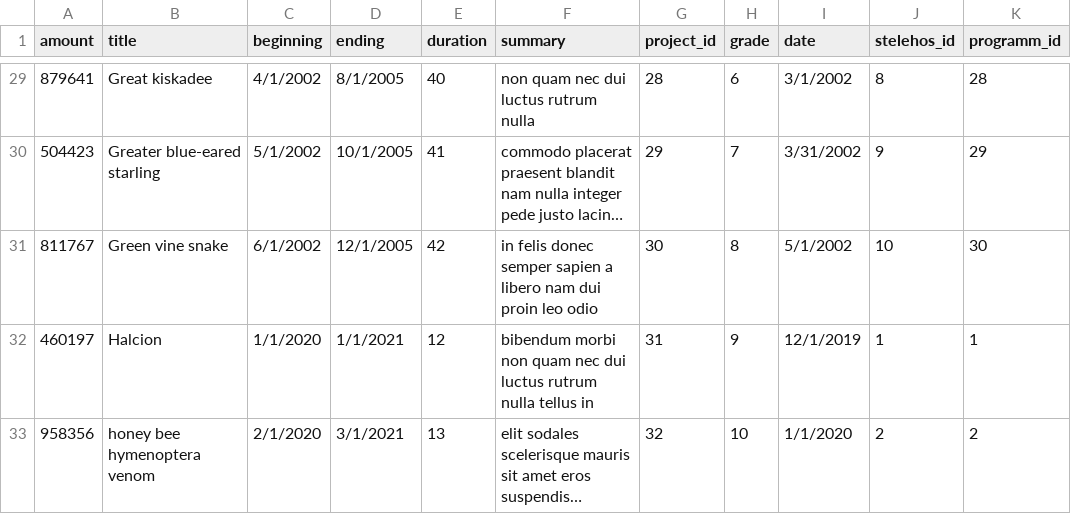
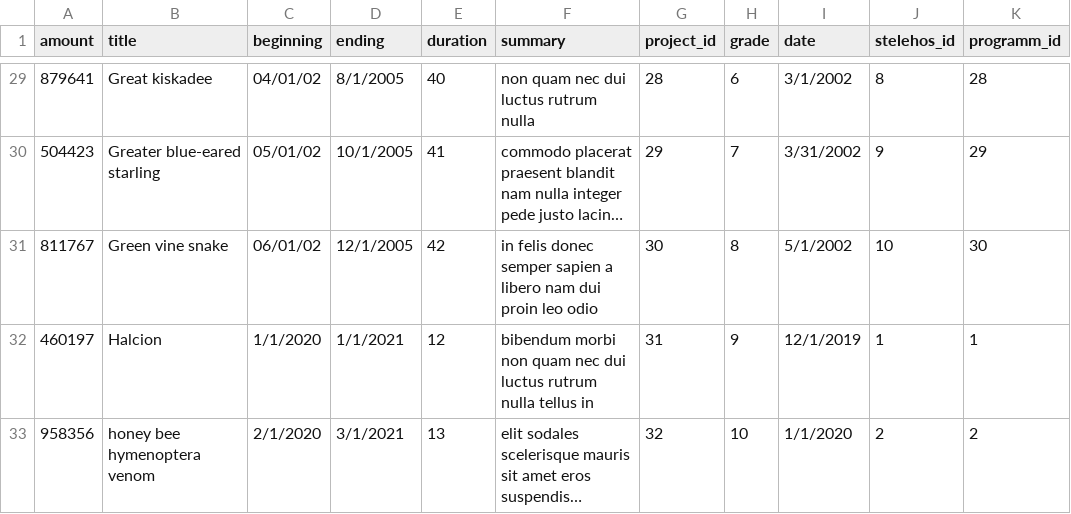
Before and after one commit to iliasdodoros/DatabaseProject, a CSV file: proj.csv, drawn as a sheet; only a part is shown, gaps mark what is left out; long unchanged cells end in …; the diff covers the shown part only; the diff names each change by its address in the sheet, - before the commit and + after, or states it on an @@ line.

```diff
--- a/proj.csv
+++ b/proj.csv
-C29 (beginning): 4/1/2002
+C29 (beginning): 04/01/02
-C30 (beginning): 5/1/2002
+C30 (beginning): 05/01/02
-C31 (beginning): 6/1/2002
+C31 (beginning): 06/01/02
```
Also changed, not shown: 27 edited cells elsewhere in this file, 1 other file.
